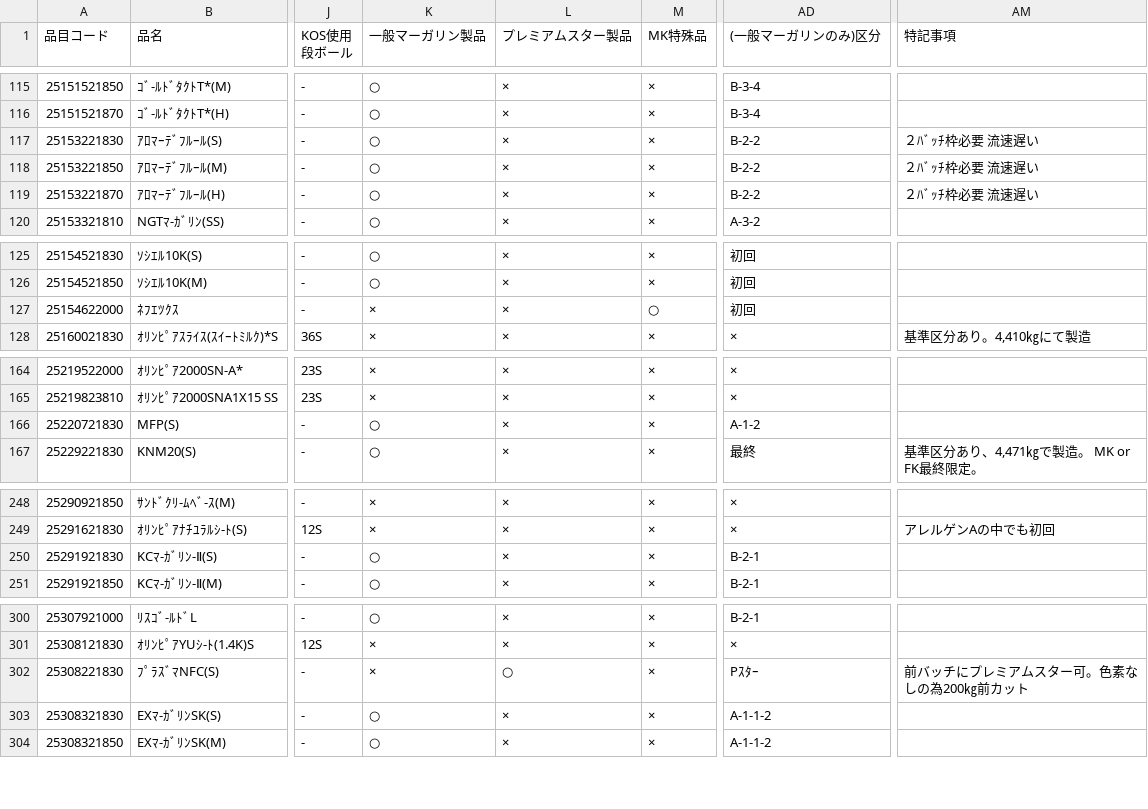
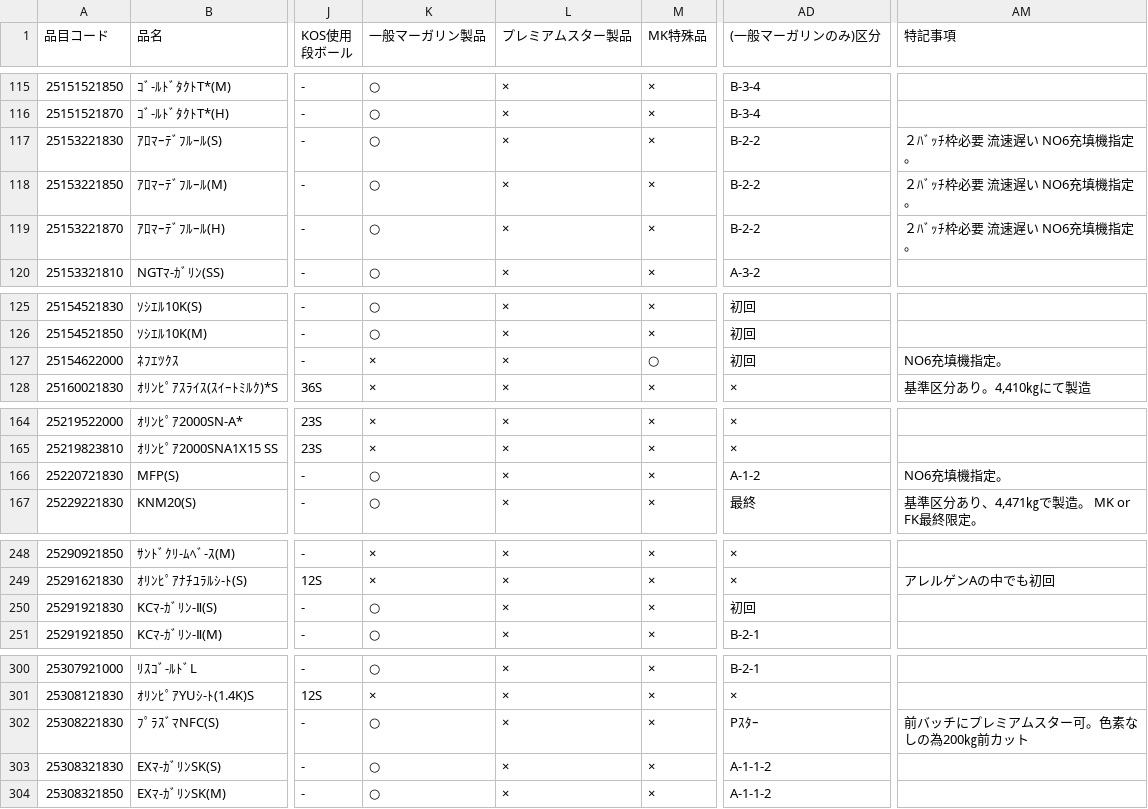
Before and after one commit to PrasaiNarayan/Magarin-POC, a CSV file: master.csv, drawn as a sheet; only a part is shown, gaps mark what is left out; the diff covers the shown part only; the diff names each change by its address in the sheet, - before the commit and + after, or states it on an @@ line.

```diff
--- a/master.csv
+++ b/master.csv
-AM117:AM119 (特記事項): ２ﾊﾞｯﾁ枠必要 流速遅い
+AM117:AM119 (特記事項): ２ﾊﾞｯﾁ枠必要 流速遅い NO6充填機指定。
-AM127 (特記事項): (empty)
+AM127 (特記事項): NO6充填機指定。
-AM166 (特記事項): (empty)
+AM166 (特記事項): NO6充填機指定。
-AD250 ((一般マーガリンのみ)区分): B-2-1
+AD250 ((一般マーガリンのみ)区分): 初回
-K302 (一般マーガリン製品): ×
+K302 (一般マーガリン製品): ○
-L302 (プレミアムスター製品): ○
+L302 (プレミアムスター製品): ×
```
Also changed, not shown: 3 edited cells elsewhere in this file, 8 other files.
